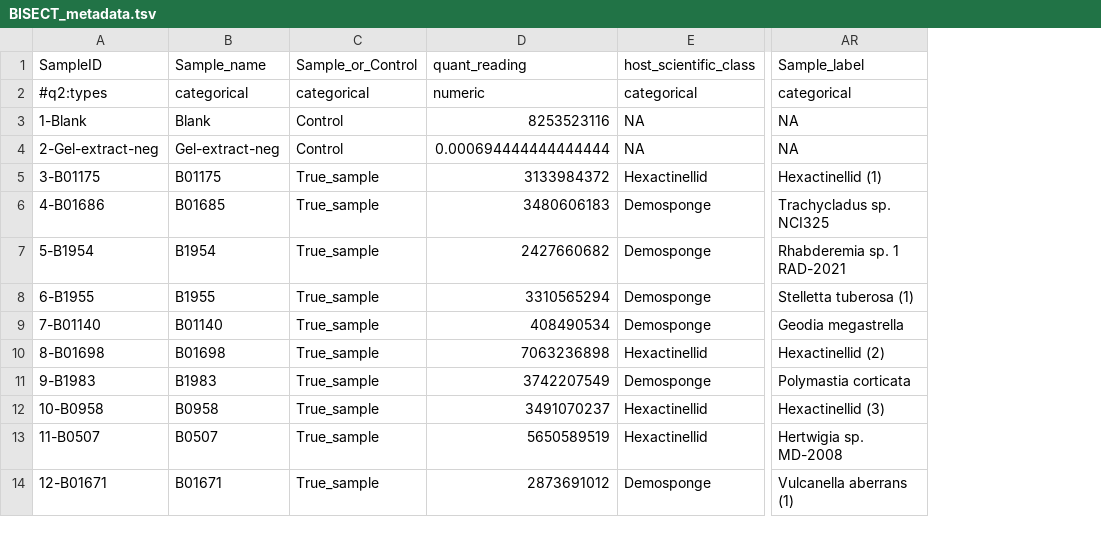
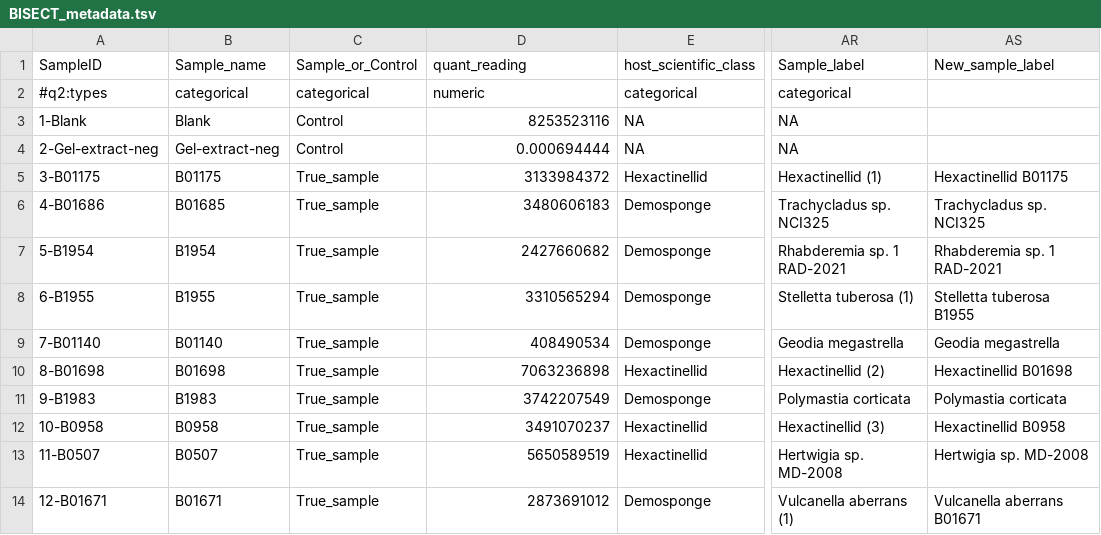
Before and after one commit to Sam-Will/Deep_Sponge_Micro, a TSV file: BISECT_metadata.tsv, drawn as a sheet; only a part is shown, gaps mark what is left out; the diff names each change by its address in the sheet, - before the commit and + after, or states it on an @@ line.

Commit message:
Add files via upload

```diff
--- a/BISECT_metadata.tsv
+++ b/BISECT_metadata.tsv
+column AS (New_sample_label), rows 5-14: Hexactinellid B01175 | Trachycladus sp. NCI325 | Rhabderemia sp. 1 RAD-2021 | Stelletta tuberosa B1955 | Geodia megastrella | Hexactinellid B01698 | Polymastia corticata | Hexactinellid B0958 | Hertwigia sp. MD-2008 | Vulcanella aberrans B01671
-D4 (quant_reading): 0.000694444444444444
+D4 (quant_reading): 0.000694444
```
